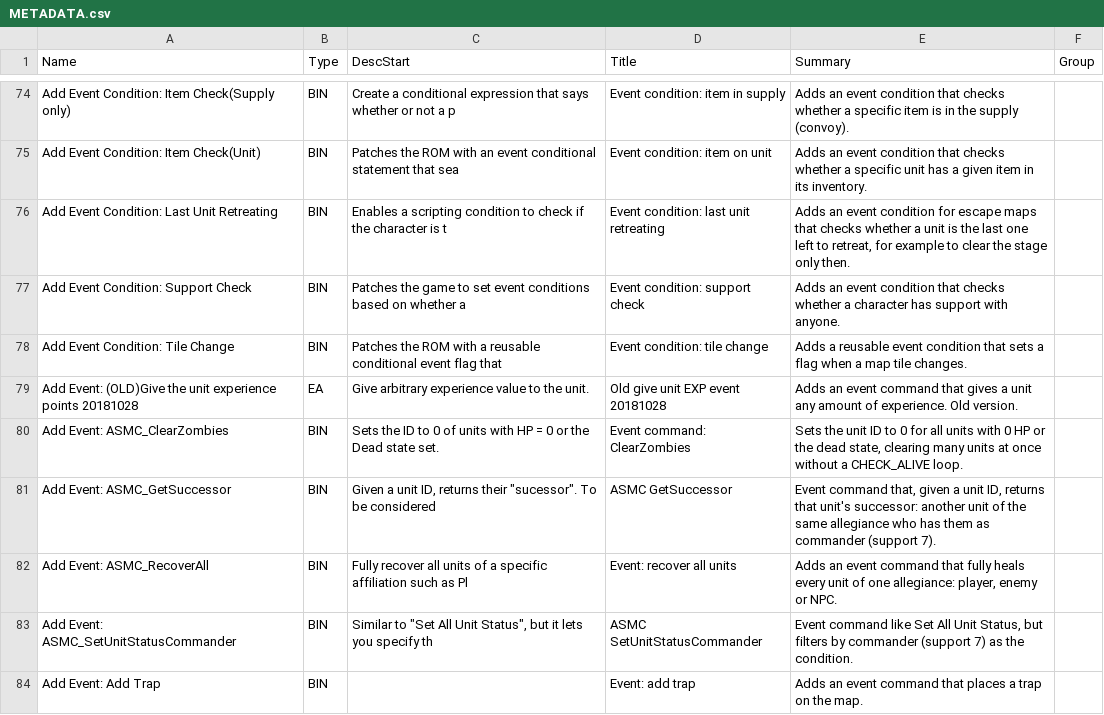
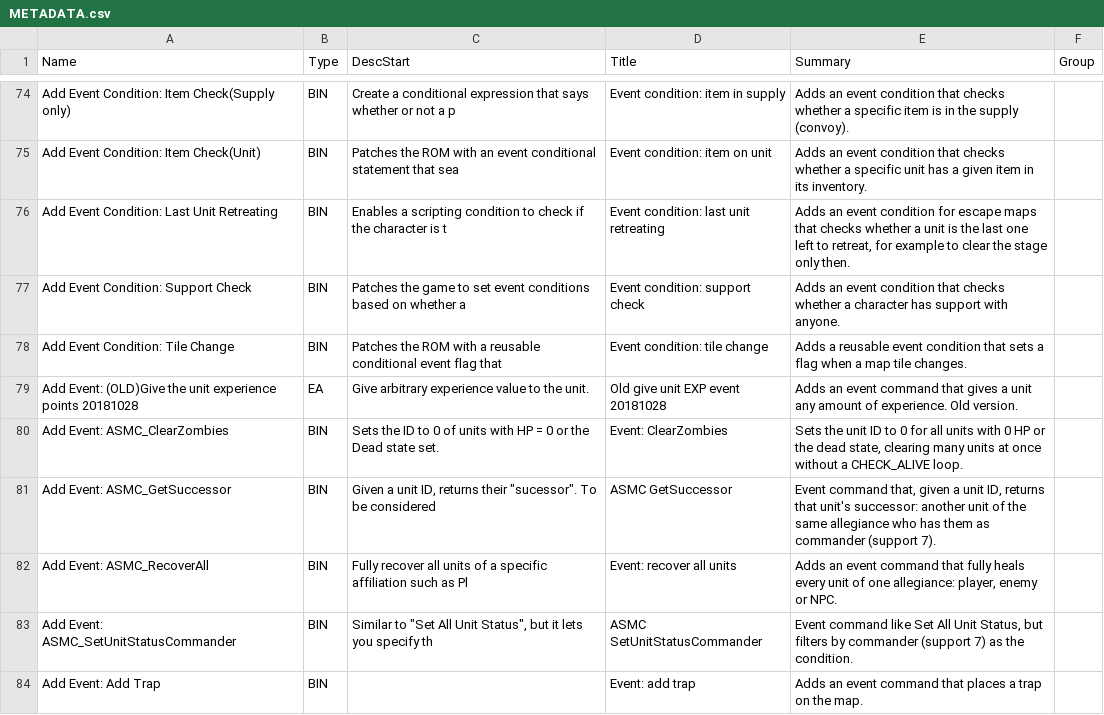
Before and after one commit to Klokinator/FECK-Patches, a CSV file: METADATA.csv, drawn as a sheet; only a part is shown, gaps mark what is left out.

```diff
--- a/METADATA.csv
+++ b/METADATA.csv
@@ -79,3 +79,3 @@
 "Add Event: (OLD)Give the unit experience points 20181028","EA","Give arbitrary experience value to the unit.","Old give unit EXP event 20181028","Adds an event command that gives a unit any amount of experience. Old version.",""
-"Add Event: ASMC_ClearZombies","BIN","Sets the ID to 0 of units with HP = 0 or the Dead state set.","Event command: ClearZombies","Sets the unit ID to 0 for all units with 0 HP or the dead state, clearing many units at once without a CHECK_ALIVE loop.",""
+"Add Event: ASMC_ClearZombies","BIN","Sets the ID to 0 of units with HP = 0 or the Dead state set.","Event: ClearZombies","Sets the unit ID to 0 for all units with 0 HP or the dead state, clearing many units at once without a CHECK_ALIVE loop.",""
 "Add Event: ASMC_GetSuccessor","BIN","Given a unit ID, returns their ""sucessor"".  To be considered","ASMC GetSuccessor","Event command that, given a unit ID, returns that unit's successor: another unit of the same allegiance who has them as commander (support 7).",""
```
Also changed, not shown: 5 other files.
